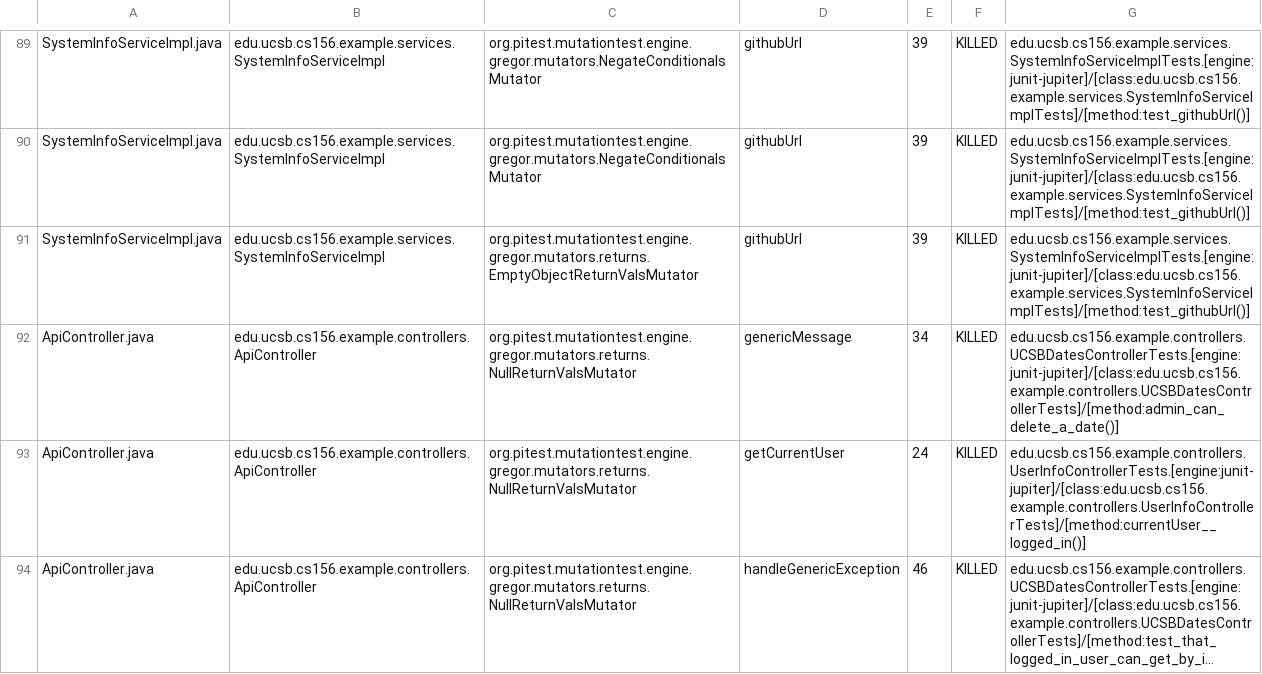
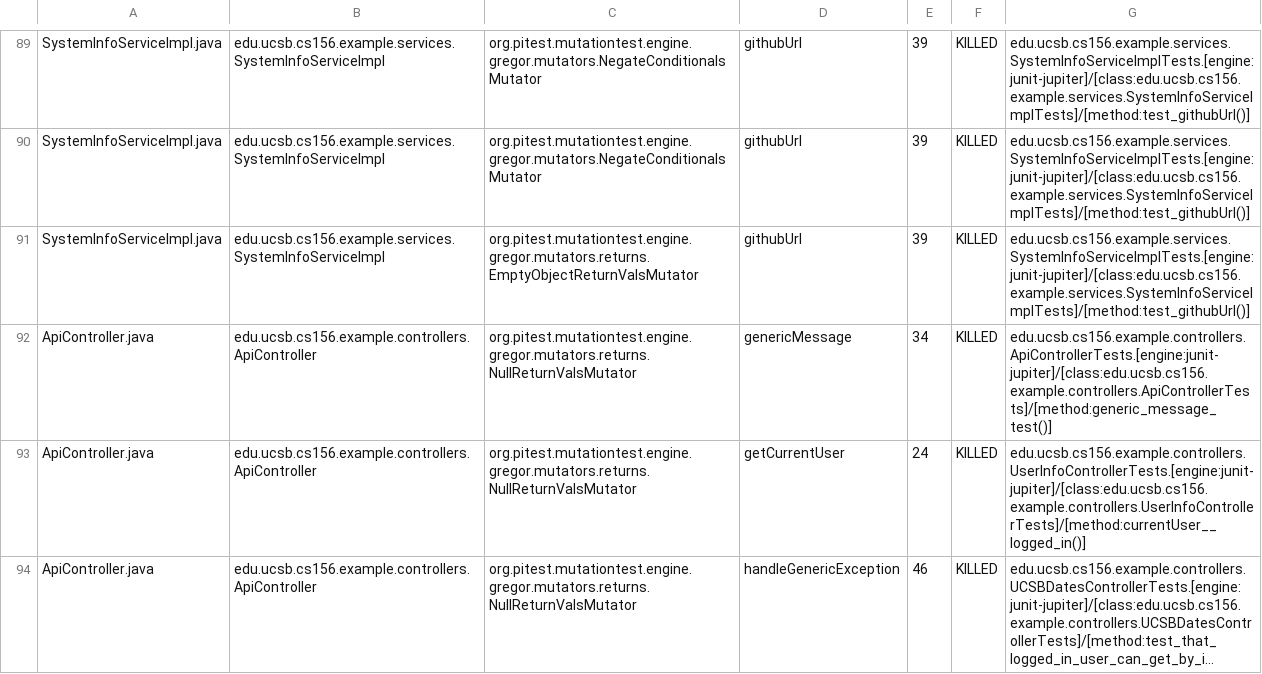
Before and after one commit to ucsb-cs156-f26/team02-f26-04, a CSV file: prs/63/pitest/mutations.csv, drawn as a sheet; only a part is shown, gaps mark what is left out; long unchanged cells end in ….

Commit message:
Deploying to gh-pages from @ ucsb-cs156-f26/team02-f26-04@8699c1a61af7f036464dfe69992d95d6da609c2f 🚀

```diff
--- a/prs/63/pitest/mutations.csv
+++ b/prs/63/pitest/mutations.csv
@@ -91,3 +91,3 @@ SystemInfoServiceImpl.java,edu.ucsb.cs156.example.services.SystemInfoServiceImpl
 SystemInfoServiceImpl.java,edu.ucsb.cs156.example.services.SystemInfoServiceImpl,org.pitest.mutationtest.engine.gregor.mutators.returns.EmptyObjectReturnValsMutator,githubUrl,39,KILLED,edu.ucsb.cs156.example.services.SystemInfoServiceImplTests.[engine:junit-jupiter]/[class:edu.ucsb.cs156.example.services.SystemInfoServiceImplTests]/[method:test_githubUrl()]
-ApiController.java,edu.ucsb.cs156.example.controllers.ApiController,org.pitest.mutationtest.engine.gregor.mutators.returns.NullReturnValsMutator,genericMessage,34,KILLED,edu.ucsb.cs156.example.controllers.UCSBDatesControllerTests.[engine:junit-jupiter]/[class:edu.ucsb.cs156.example.controllers.UCSBDatesControllerTests]/[method:admin_can_delete_a_date()]
+ApiController.java,edu.ucsb.cs156.example.controllers.ApiController,org.pitest.mutationtest.engine.gregor.mutators.returns.NullReturnValsMutator,genericMessage,34,KILLED,edu.ucsb.cs156.example.controllers.ApiControllerTests.[engine:junit-jupiter]/[class:edu.ucsb.cs156.example.controllers.ApiControllerTests]/[method:generic_message_test()]
 ApiController.java,edu.ucsb.cs156.example.controllers.ApiController,org.pitest.mutationtest.engine.gregor.mutators.returns.NullReturnValsMutator,getCurrentUser,24,KILLED,edu.ucsb.cs156.example.controllers.UserInfoControllerTests.[engine:junit-jupiter]/[class:edu.ucsb.cs156.example.controllers.UserInfoControllerTests]/[method:currentUser__logged_in()]
```
Also changed, not shown: 17 other files.
